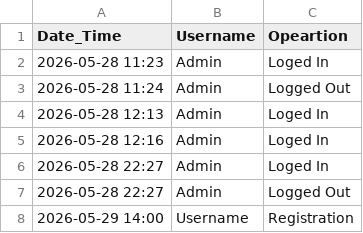
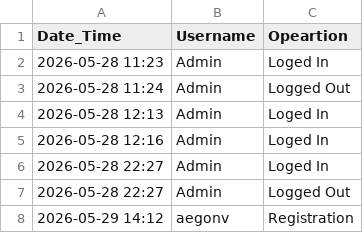
Before and after one commit to AshPiBit02/java-engineering-lab, a CSV file: Phase 3/Implementations/Login Page/DataFiles/logs.csv, drawn as a sheet.

Commit message:
bugFixed(saves data properly)->previously used JLabel instead of text label

```diff
--- a/Phase 3/Implementations/Login Page/DataFiles/logs.csv
+++ b/Phase 3/Implementations/Login Page/DataFiles/logs.csv
@@ -7,2 +7,2 @@ Date_Time,Username,Opeartion
 2026-05-28 22:27,Admin,Logged Out
-2026-05-29 14:00,Username,Registration
+2026-05-29 14:12,aegonv,Registration
```
Also changed, not shown: Phase 3/Implementations/Login Page/DataFiles/registeredUsers.csv, 2 other files.
